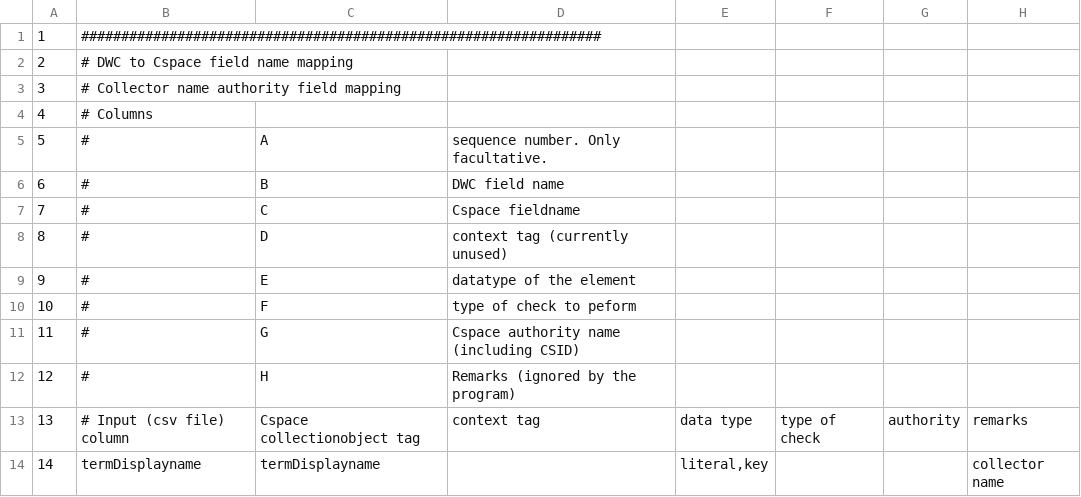
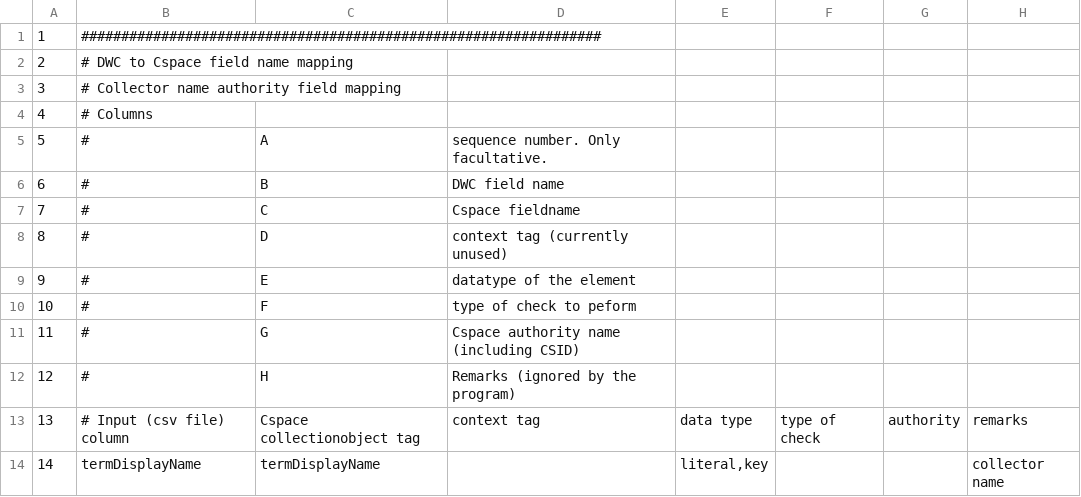
Before and after one commit to cspace-deployment/cspace-webapps-ucb, a CSV file: ucjeps/config/csvimport.orgauthorities.definitions.csv, drawn as a sheet.

Commit message:
CSW-452: update csvimport config files for latest changes to collectors

```diff
--- a/ucjeps/config/csvimport.orgauthorities.definitions.csv
+++ b/ucjeps/config/csvimport.orgauthorities.definitions.csv
@@ -13,2 +13,2 @@
 13	# Input (csv file) column	Cspace collectionobject tag	context tag	data type	type of check	authority	remarks
-14	termDisplayname	termDisplayname		literal,key			collector name
+14	termDisplayName	termDisplayName		literal,key			collector name
```
Also changed, not shown: 1 other file.
